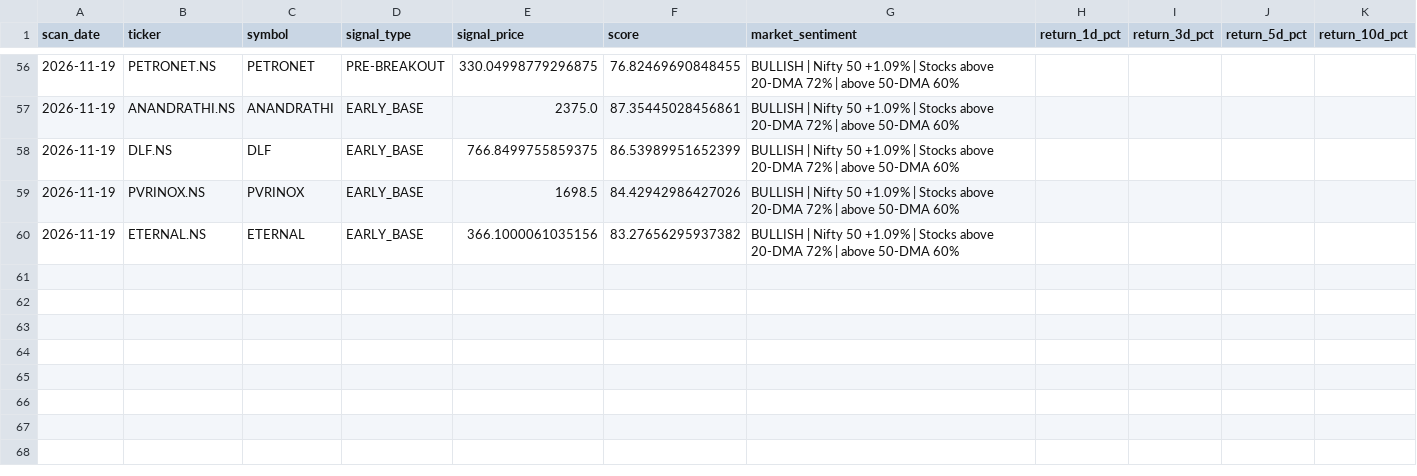
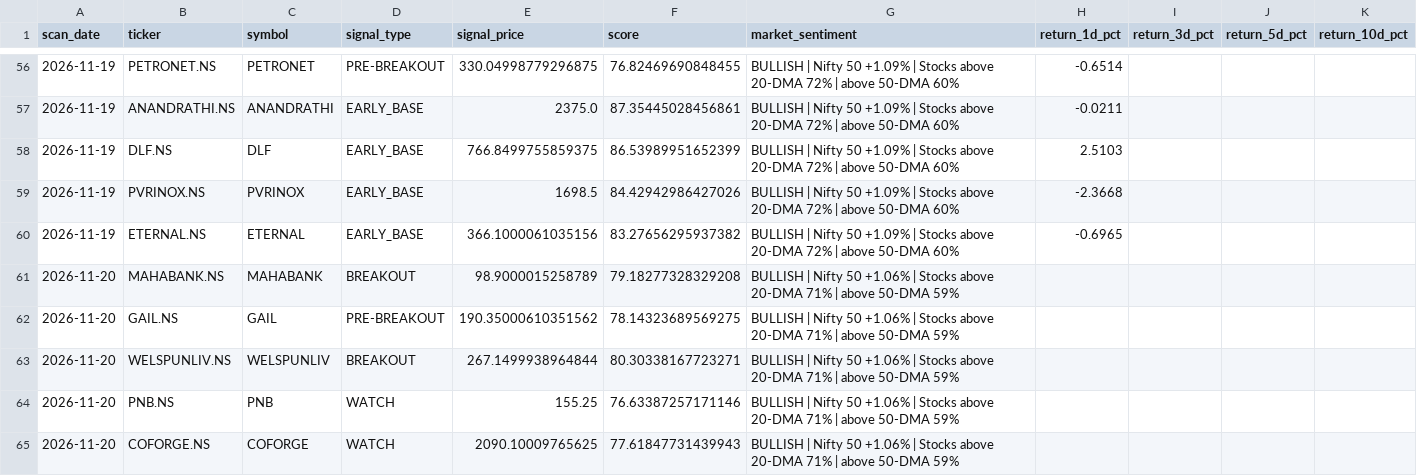
Before and after one commit to spy15007-arch/nifty-value-momentum, a CSV file: output/signal_history.csv, drawn as a sheet; only a part is shown, gaps mark what is left out; the diff covers the shown part only.

```diff
--- a/output/signal_history.csv
+++ b/output/signal_history.csv
@@ -56,5 +56,10 @@ scan_date,ticker,symbol,signal_type,signal_price,score,market_sentiment,return_1
-2026-11-19,PETRONET.NS,PETRONET,PRE-BREAKOUT,330.04998779296875,76.82469690848455,BULLISH | Nifty 50 +1.09% | Stocks above 20-DMA 72% | above 50-DMA 60%,,,,
-2026-11-19,ANANDRATHI.NS,ANANDRATHI,EARLY_BASE,2375.0,87.35445028456861,BULLISH | Nifty 50 +1.09% | Stocks above 20-DMA 72% | above 50-DMA 60%,,,,
-2026-11-19,DLF.NS,DLF,EARLY_BASE,766.8499755859375,86.53989951652399,BULLISH | Nifty 50 +1.09% | Stocks above 20-DMA 72% | above 50-DMA 60%,,,,
-2026-11-19,PVRINOX.NS,PVRINOX,EARLY_BASE,1698.5,84.42942986427026,BULLISH | Nifty 50 +1.09% | Stocks above 20-DMA 72% | above 50-DMA 60%,,,,
-2026-11-19,ETERNAL.NS,ETERNAL,EARLY_BASE,366.1000061035156,83.27656295937382,BULLISH | Nifty 50 +1.09% | Stocks above 20-DMA 72% | above 50-DMA 60%,,,,
+2026-11-19,PETRONET.NS,PETRONET,PRE-BREAKOUT,330.04998779296875,76.82469690848455,BULLISH | Nifty 50 +1.09% | Stocks above 20-DMA 72% | above 50-DMA 60%,-0.6514,,,
+2026-11-19,ANANDRATHI.NS,ANANDRATHI,EARLY_BASE,2375.0,87.35445028456861,BULLISH | Nifty 50 +1.09% | Stocks above 20-DMA 72% | above 50-DMA 60%,-0.0211,,,
+2026-11-19,DLF.NS,DLF,EARLY_BASE,766.8499755859375,86.53989951652399,BULLISH | Nifty 50 +1.09% | Stocks above 20-DMA 72% | above 50-DMA 60%,2.5103,,,
+2026-11-19,PVRINOX.NS,PVRINOX,EARLY_BASE,1698.5,84.42942986427026,BULLISH | Nifty 50 +1.09% | Stocks above 20-DMA 72% | above 50-DMA 60%,-2.3668,,,
+2026-11-19,ETERNAL.NS,ETERNAL,EARLY_BASE,366.1000061035156,83.27656295937382,BULLISH | Nifty 50 +1.09% | Stocks above 20-DMA 72% | above 50-DMA 60%,-0.6965,,,
+2026-11-20,MAHABANK.NS,MAHABANK,BREAKOUT,98.9000015258789,79.18277328329208,BULLISH | Nifty 50 +1.06% | Stocks above 20-DMA 71% | above 50-DMA 59%,,,,
+2026-11-20,GAIL.NS,GAIL,PRE-BREAKOUT,190.35000610351562,78.14323689569275,BULLISH | Nifty 50 +1.06% | Stocks above 20-DMA 71% | above 50-DMA 59%,,,,
+2026-11-20,WELSPUNLIV.NS,WELSPUNLIV,BREAKOUT,267.1499938964844,80.30338167723271,BULLISH | Nifty 50 +1.06% | Stocks above 20-DMA 71% | above 50-DMA 59%,,,,
+2026-11-20,PNB.NS,PNB,WATCH,155.25,76.63387257171146,BULLISH | Nifty 50 +1.06% | Stocks above 20-DMA 71% | above 50-DMA 59%,,,,
+2026-11-20,COFORGE.NS,COFORGE,WATCH,2090.10009765625,77.61847731439943,BULLISH | Nifty 50 +1.06% | Stocks above 20-DMA 71% | above 50-DMA 59%,,,,
```
Also changed, not shown: 10 added rows and 51 edited cells elsewhere in this file, output/performance_summary.csv, output/qualification_diagnostics.csv, 10 other files.
